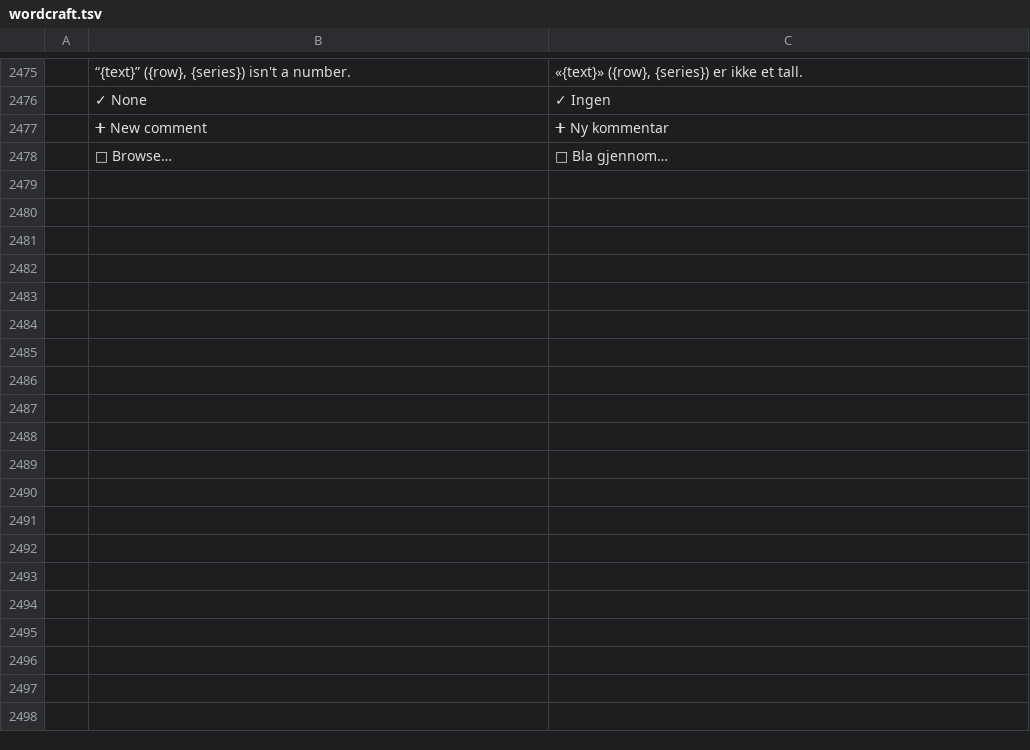
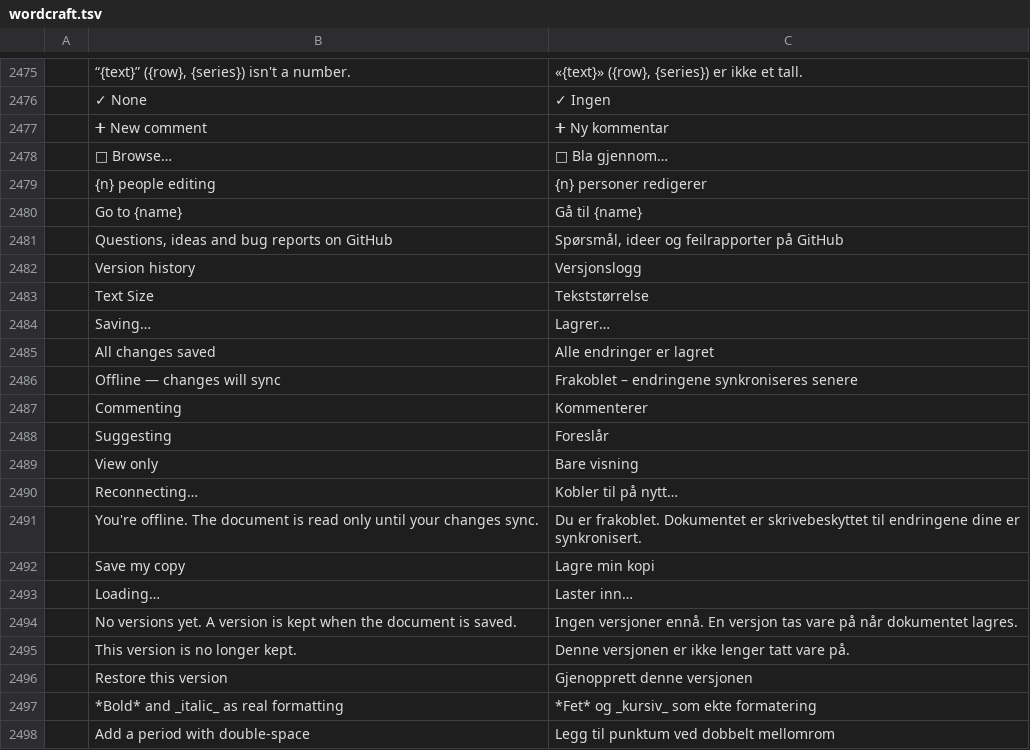
Before and after one commit to hossamTahaHussein/wordcraft-collab, a TSV file: i18n/locales/nb/wordcraft.tsv, drawn as a sheet; only a part is shown, gaps mark what is left out; the diff covers the shown part only; the diff names each change by its address in the sheet, - before the commit and + after, or states it on an @@ line.

```diff
--- a/i18n/locales/nb/wordcraft.tsv
+++ b/i18n/locales/nb/wordcraft.tsv
+row 2479:  | {n} people editing | {n} personer redigerer
+row 2480:  | Go to {name} | Gå til {name}
+row 2481:  | Questions, ideas and bug reports on GitHub | Spørsmål, ideer og feilrapporter på GitHub
+row 2482:  | Version history | Versjonslogg
+row 2483:  | Text Size | Tekststørrelse
+row 2484:  | Saving… | Lagrer…
+row 2485:  | All changes saved | Alle endringer er lagret
+row 2486:  | Offline — changes will sync | Frakoblet – endringene synkroniseres senere
+row 2487:  | Commenting | Kommenterer
+row 2488:  | Suggesting | Foreslår
+row 2489:  | View only | Bare visning
+row 2490:  | Reconnecting… | Kobler til på nytt…
+row 2491:  | You're offline. The document is read only until your changes sync. | Du er frakoblet. Dokumentet er skrivebeskyttet til endringene dine er synkronisert.
+row 2492:  | Save my copy | Lagre min kopi
+row 2493:  | Loading… | Laster inn…
+row 2494:  | No versions yet. A version is kept when the document is saved. | Ingen versjoner ennå. En versjon tas vare på når dokumentet lagres.
+row 2495:  | This version is no longer kept. | Denne versjonen er ikke lenger tatt vare på.
+row 2496:  | Restore this version | Gjenopprett denne versjonen
+row 2497:  | *Bold* and _italic_ as real formatting | *Fet* og _kursiv_ som ekte formatering
+row 2498:  | Add a period with double-space | Legg til punktum ved dobbelt mellomrom
```
Also changed, not shown: 25 added rows elsewhere in this file, i18n/locales/fa/wordcraft.tsv, i18n/locales/he/wordcraft.tsv, 29 other files.
